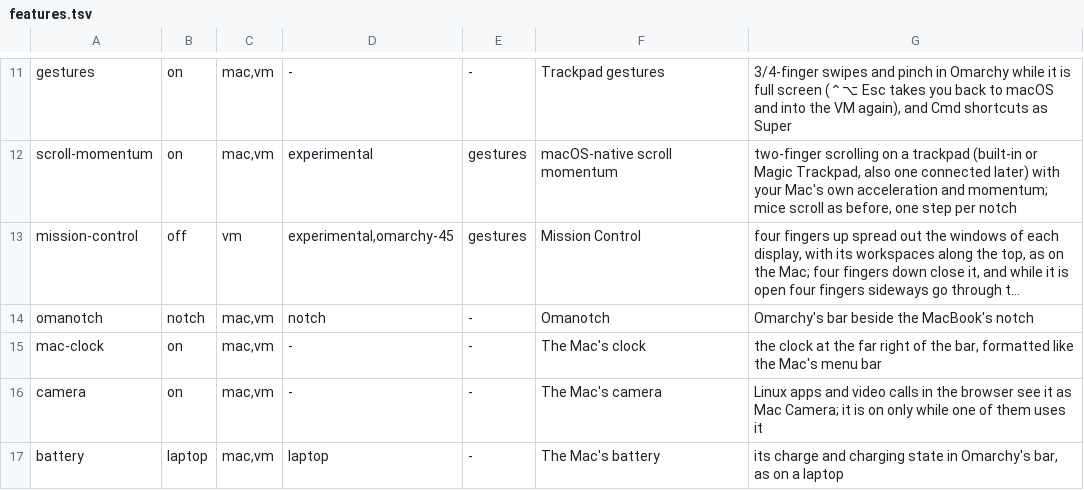
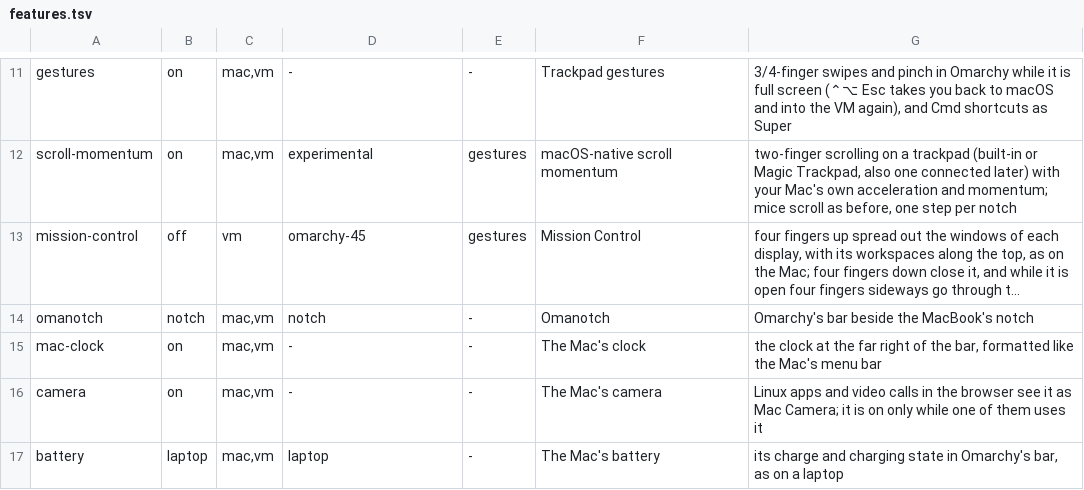
Before and after one commit to gillesgoetsch/OmacVM, a TSV file: src/features.tsv, drawn as a sheet; only a part is shown, gaps mark what is left out; long unchanged cells end in …; the diff names each change by its address in the sheet, - before the commit and + after, or states it on an @@ line.

Commit message:
Mission Control: not experimental; a picture in its settings row
The user: Mission Control is no longer experimental. It stays an opt-in
switch, off by default, on Omarchy 4.5 with Trackpad gestures; only the
experimental tag and the texts that named it go (features.tsv, the row's
(i), check, install log, docs, README, tests).

Its row in Input gets a small picture like Swipe out to macOS's: the tiled
Omarchy screen, four fingers up, and the overview with the windows spread
out and the workspaces along the top (static Canvas, the same size, colours
and light/dark as the other pictures). A short line beside it says what it
does when no note applies. The window render shoots the row off, on and on
4.0, checks that its picture lines up with Swipe out's, and draws the
picture on its own.

```diff
--- a/src/features.tsv
+++ b/src/features.tsv
-D13: experimental,omarchy-45
+D13: omarchy-45
```
Also changed, not shown: 16 other files.
